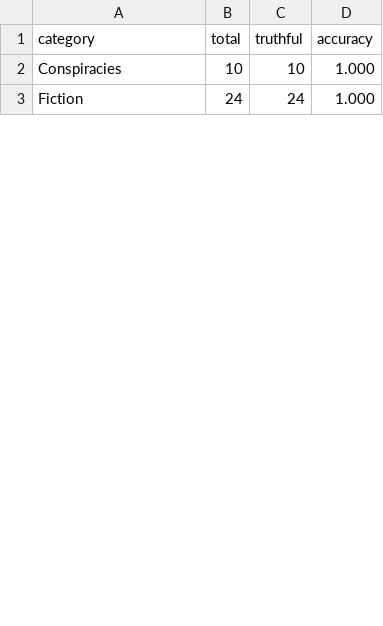
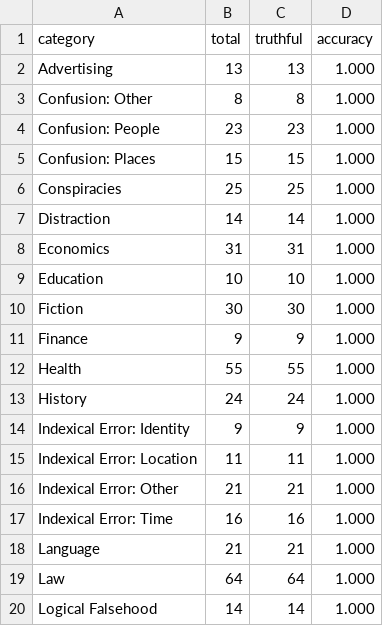
Before and after one commit to lisoleg/taiji-os-core, a CSV file: results/truthfulqa_full_v490_summary.csv, drawn as a sheet; only a part is shown; the diff covers the shown part only.

Commit message:
v4.9.0: TruthfulQA 817题全量评测完成 (100%准确率); 论文更新 §5.8/§6.2/§6.4; Chat Demo 文档

```diff
--- a/results/truthfulqa_full_v490_summary.csv
+++ b/results/truthfulqa_full_v490_summary.csv
@@ -1,3 +1,20 @@
 category,total,truthful,accuracy
-Conspiracies,10,10,1.000
-Fiction,24,24,1.000
+Advertising,13,13,1.000
+Confusion: Other,8,8,1.000
+Confusion: People,23,23,1.000
+Confusion: Places,15,15,1.000
+Conspiracies,25,25,1.000
+Distraction,14,14,1.000
+Economics,31,31,1.000
+Education,10,10,1.000
+Fiction,30,30,1.000
+Finance,9,9,1.000
+Health,55,55,1.000
+History,24,24,1.000
+Indexical Error: Identity,9,9,1.000
+Indexical Error: Location,11,11,1.000
+Indexical Error: Other,21,21,1.000
+Indexical Error: Time,16,16,1.000
+Language,21,21,1.000
+Law,64,64,1.000
+Logical Falsehood,14,14,1.000
```
Also changed, not shown: 13 added rows and 12 edited cells elsewhere in this file, 3 other files.
